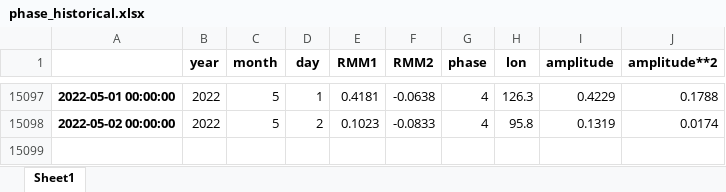
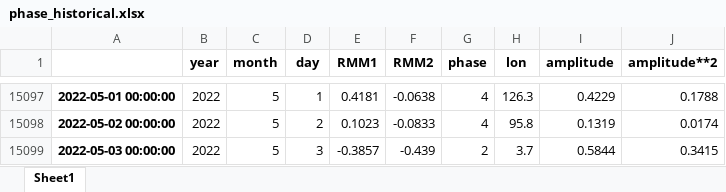
Before and after one commit to nram812/cpp, an Excel workbook: data/mjo_data/phase_historical.xlsx, sheet Sheet1, drawn as a sheet; only a part is shown, gaps mark what is left out; values as stored, in another font and other column widths than the file's, no borders; the diff names each change by its address in the sheet, - before the commit and + after, or states it on an @@ line.

```diff
--- a/data/mjo_data/phase_historical.xlsx (sheet Sheet1)
+++ b/data/mjo_data/phase_historical.xlsx (sheet Sheet1)
+row 15099: 2022-05-03 00:00:00 | 2022 | 5 | 3 | -0.3857 | -0.439 | 2 | 3.7 | 0.5844 | 0.3415
```
Also changed, not shown: data/mjo_data/phase_recent.xlsx, indices/data/daily_soi.xlsx, 6 other files.
